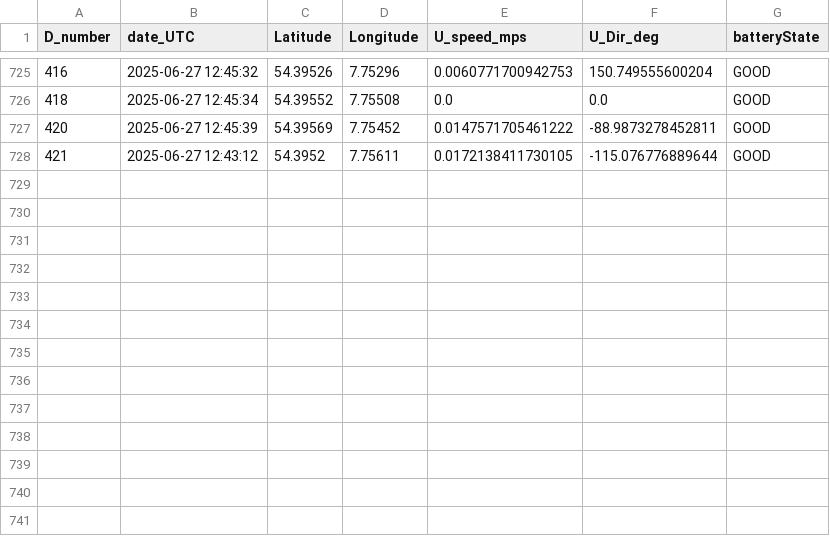
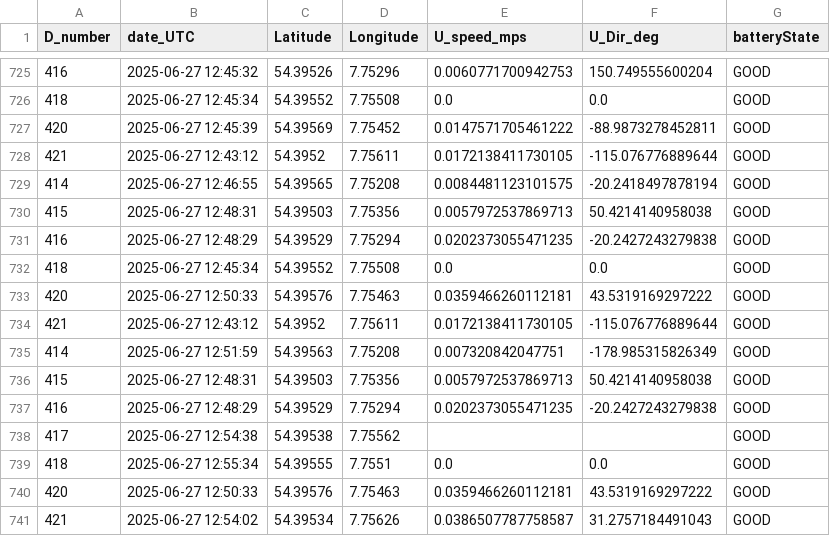
Before and after one commit to dotleif/taschenkrebs, a CSV file: drifters_hereon.csv, drawn as a sheet; only a part is shown, gaps mark what is left out.

```diff
--- a/drifters_hereon.csv
+++ b/drifters_hereon.csv
@@ -728 +728,14 @@ D_number,date_UTC,Latitude,Longitude,U_speed_mps,U_Dir_deg,batteryState
 421,2025-06-27 12:43:12,54.3952,7.75611,0.0172138411730105,-115.076776889644,GOOD
+414,2025-06-27 12:46:55,54.39565,7.75208,0.0084481123101575,-20.2418497878194,GOOD
+415,2025-06-27 12:48:31,54.39503,7.75356,0.0057972537869713,50.4214140958038,GOOD
+416,2025-06-27 12:48:29,54.39529,7.75294,0.0202373055471235,-20.2427243279838,GOOD
+418,2025-06-27 12:45:34,54.39552,7.75508,0.0,0.0,GOOD
+420,2025-06-27 12:50:33,54.39576,7.75463,0.0359466260112181,43.5319169297222,GOOD
+421,2025-06-27 12:43:12,54.3952,7.75611,0.0172138411730105,-115.076776889644,GOOD
+414,2025-06-27 12:51:59,54.39563,7.75208,0.007320842047751,-178.985315826349,GOOD
+415,2025-06-27 12:48:31,54.39503,7.75356,0.0057972537869713,50.4214140958038,GOOD
+416,2025-06-27 12:48:29,54.39529,7.75294,0.0202373055471235,-20.2427243279838,GOOD
+417,2025-06-27 12:54:38,54.39538,7.75562,,,GOOD
+418,2025-06-27 12:55:34,54.39555,7.7551,0.0,0.0,GOOD
+420,2025-06-27 12:50:33,54.39576,7.75463,0.0359466260112181,43.5319169297222,GOOD
+421,2025-06-27 12:54:02,54.39534,7.75626,0.0386507787758587,31.2757184491043,GOOD
```
Also changed, not shown: 1 other file.
